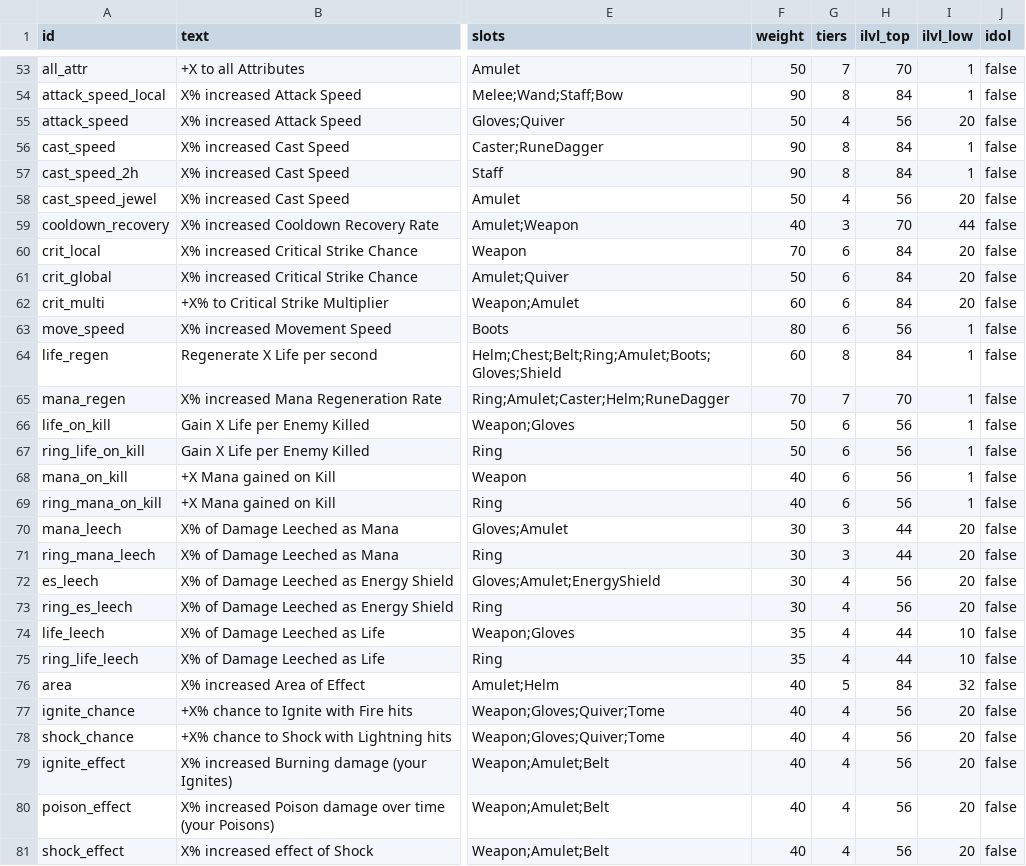
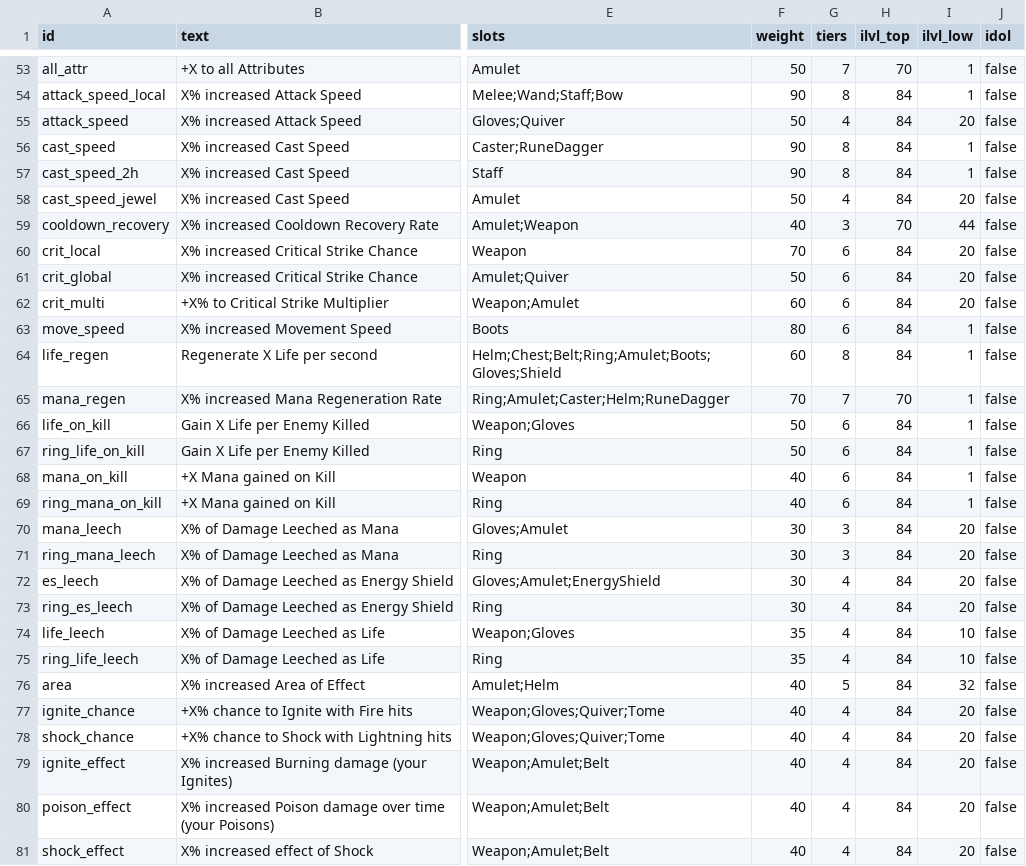
Before and after one commit to 2m22/Oathfilter, a CSV file: data/affix-db.csv, drawn as a sheet; only a part is shown, gaps mark what is left out; the diff covers the shown part only; the diff names each change by its address in the sheet, - before the commit and + after, or states it on an @@ line.

```diff
--- a/data/affix-db.csv
+++ b/data/affix-db.csv
-H55 (ilvl_top): 56
+H55 (ilvl_top): 84
-H58 (ilvl_top): 56
+H58 (ilvl_top): 84
-H63 (ilvl_top): 56
+H63 (ilvl_top): 84
-H66:H69 (ilvl_top): 56
+H66:H69 (ilvl_top): 84
-H70:H71 (ilvl_top): 44
+H70:H71 (ilvl_top): 84
-H72:H73 (ilvl_top): 56
+H72:H73 (ilvl_top): 84
-H74:H75 (ilvl_top): 44
+H74:H75 (ilvl_top): 84
-H77:H81 (ilvl_top): 56
+H77:H81 (ilvl_top): 84
```
Also changed, not shown: 1 added row and 10 edited cells elsewhere in this file, 6 other files.
